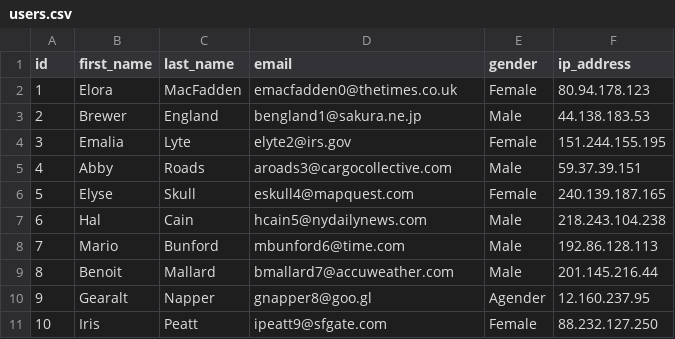
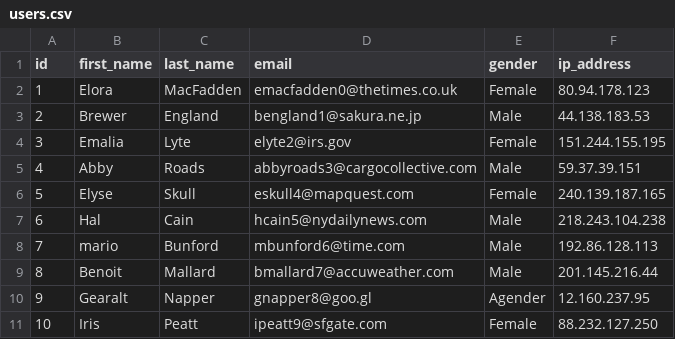
Before and after one commit to harsha-commit/daws-shell-practice, a CSV file: 003/users.csv, drawn as a sheet.

```diff
--- a/003/users.csv
+++ b/003/users.csv
@@ -4,6 +4,6 @@ id,first_name,last_name,email,gender,ip_address
 3,Emalia,Lyte,elyte2@irs.gov,Female,151.244.155.195
-4,Abby,Roads,aroads3@cargocollective.com,Male,59.37.39.151
+4,Abby,Roads,abbyroads3@cargocollective.com,Male,59.37.39.151
 5,Elyse,Skull,eskull4@mapquest.com,Female,240.139.187.165
 6,Hal,Cain,hcain5@nydailynews.com,Male,218.243.104.238
-7,Mario,Bunford,mbunford6@time.com,Male,192.86.128.113
+7,mario,Bunford,mbunford6@time.com,Male,192.86.128.113
 8,Benoit,Mallard,bmallard7@accuweather.com,Male,201.145.216.44
```
Also changed, not shown: 5 other files.
